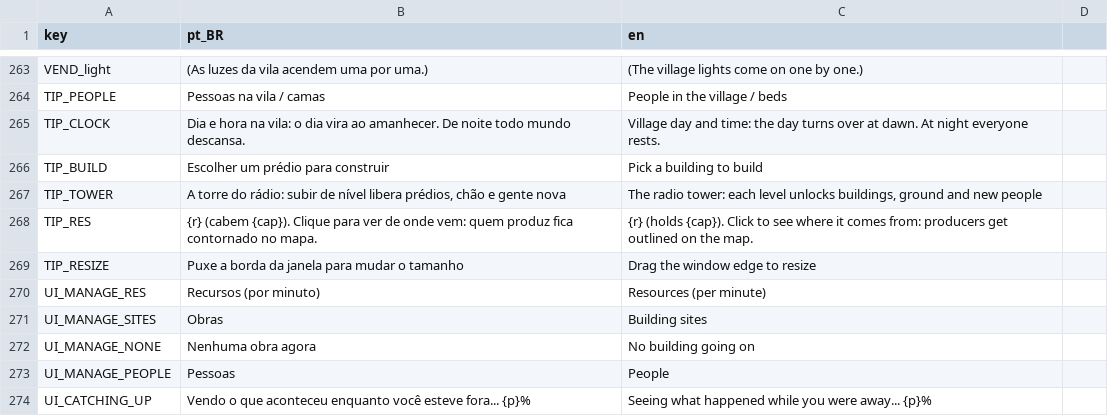
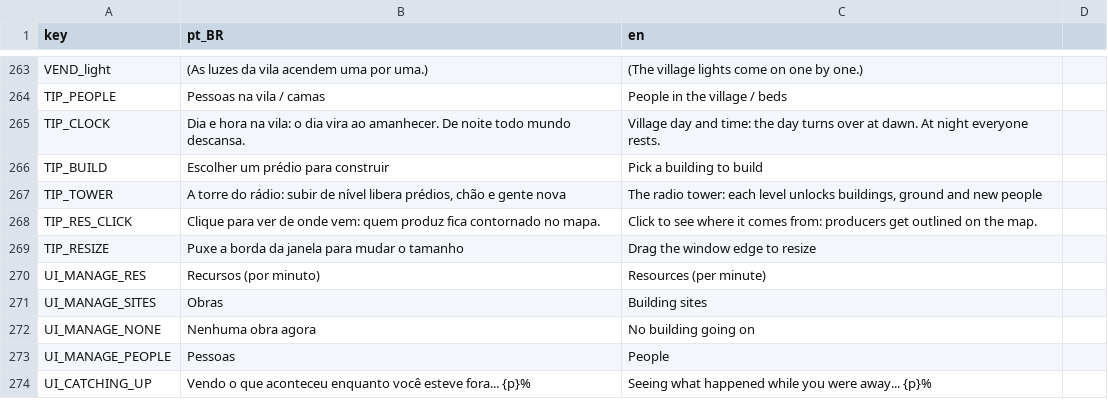
Before and after one commit to koenigkan12/task-bar, a CSV file: vila/data/i18n/strings_vila.csv, drawn as a sheet; only a part is shown, gaps mark what is left out; removed rows and columns are numbered as before the commit, all else as after; the diff names each change by its address in the sheet, - before the commit and + after, or states it on an @@ line.

```diff
--- a/vila/data/i18n/strings_vila.csv
+++ b/vila/data/i18n/strings_vila.csv
-row 268: TIP_RES | {r} (cabem {cap}). Clique para ver de onde vem: quem produz fica contornado no mapa. | {r} (holds {cap}). Click to see where it comes from: producers get outlined on the map.
+row 268: TIP_RES_CLICK | Clique para ver de onde vem: quem produz fica contornado no mapa. | Click to see where it comes from: producers get outlined on the map.
```
Also changed, not shown: 3 other files.
